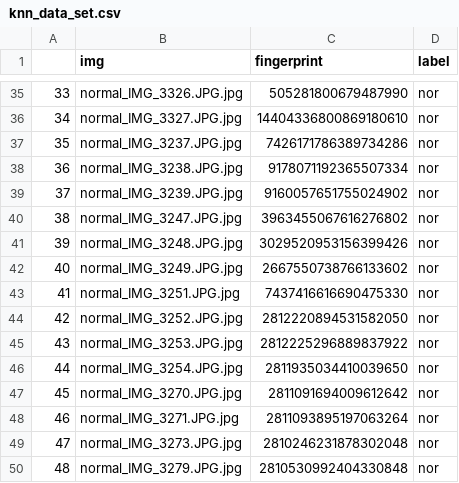
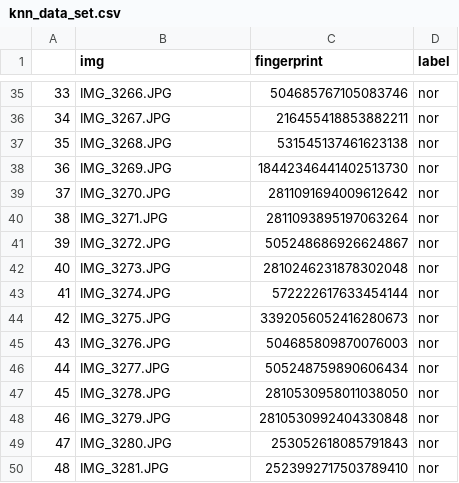
Before and after one commit to wolfworld6/img_recg, a CSV file: data/shipai/knn_data_set.csv, drawn as a sheet; only a part is shown, gaps mark what is left out; the diff covers the shown part only.

```diff
--- a/data/shipai/knn_data_set.csv
+++ b/data/shipai/knn_data_set.csv
@@ -35,16 +35,16 @@
-33,normal_IMG_3326.JPG.jpg,505281800679487990,nor
-34,normal_IMG_3327.JPG.jpg,14404336800869180610,nor
-35,normal_IMG_3237.JPG.jpg,7426171786389734286,nor
-36,normal_IMG_3238.JPG.jpg,9178071192365507334,nor
-37,normal_IMG_3239.JPG.jpg,9160057651755024902,nor
-38,normal_IMG_3247.JPG.jpg,3963455067616276802,nor
-39,normal_IMG_3248.JPG.jpg,3029520953156399426,nor
-40,normal_IMG_3249.JPG.jpg,2667550738766133602,nor
-41,normal_IMG_3251.JPG.jpg,7437416616690475330,nor
-42,normal_IMG_3252.JPG.jpg,2812220894531582050,nor
-43,normal_IMG_3253.JPG.jpg,2812225296889837922,nor
-44,normal_IMG_3254.JPG.jpg,2811935034410039650,nor
-45,normal_IMG_3270.JPG.jpg,2811091694009612642,nor
-46,normal_IMG_3271.JPG.jpg,2811093895197063264,nor
-47,normal_IMG_3273.JPG.jpg,2810246231878302048,nor
-48,normal_IMG_3279.JPG.jpg,2810530992404330848,nor
+33,IMG_3266.JPG,504685767105083746,nor
+34,IMG_3267.JPG,216455418853882211,nor
+35,IMG_3268.JPG,531545137461623138,nor
+36,IMG_3269.JPG,18442346441402513730,nor
+37,IMG_3270.JPG,2811091694009612642,nor
+38,IMG_3271.JPG,2811093895197063264,nor
+39,IMG_3272.JPG,505248686926624867,nor
+40,IMG_3273.JPG,2810246231878302048,nor
+41,IMG_3274.JPG,572222617633454144,nor
+42,IMG_3275.JPG,3392056052416280673,nor
+43,IMG_3276.JPG,504685809870076003,nor
+44,IMG_3277.JPG,505248759890606434,nor
+45,IMG_3278.JPG,2810530958011038050,nor
+46,IMG_3279.JPG,2810530992404330848,nor
+47,IMG_3280.JPG,253052618085791843,nor
+48,IMG_3281.JPG,2523992717503789410,nor
```
Also changed, not shown: 158 edited cells elsewhere in this file, data/shipai/knn_result.csv.
